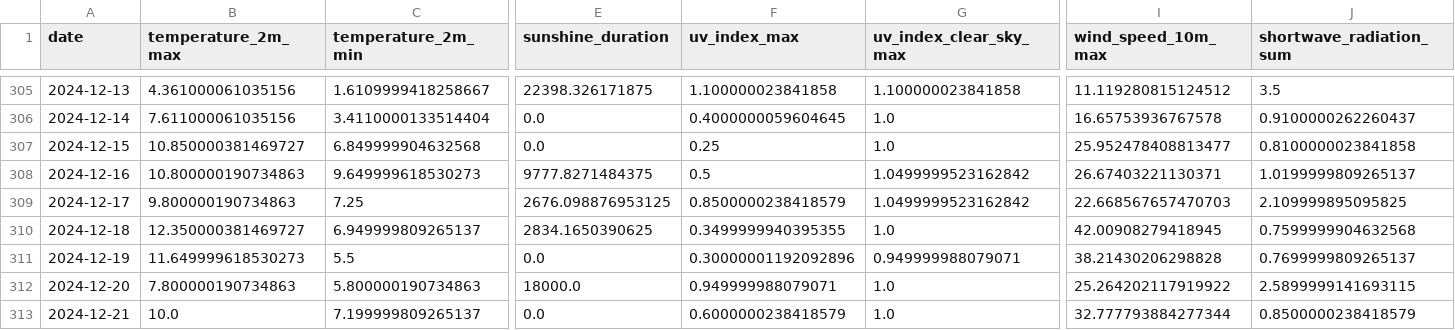
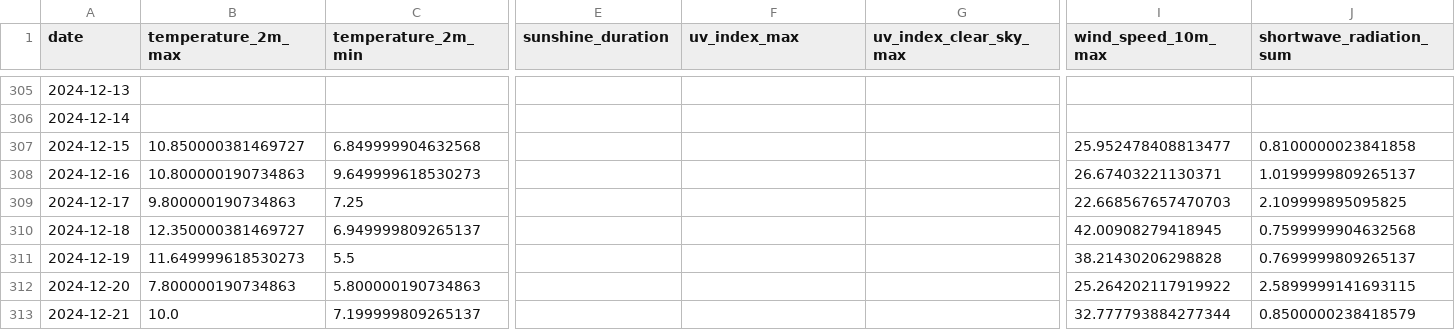
Before and after one commit to koaning/solah, a CSV file: data/history.csv, drawn as a sheet; only a part is shown, gaps mark what is left out; the diff covers the shown part only; the diff names each change by its address in the sheet, - before the commit and + after, or states it on an @@ line.

```diff
--- a/data/history.csv
+++ b/data/history.csv
-B305 (temperature_2m_max): 4.361000061035156
+B305 (temperature_2m_max): (empty)
-C305 (temperature_2m_min): 1.6109999418258667
+C305 (temperature_2m_min): (empty)
-E305 (sunshine_duration): 22398.326171875
+E305 (sunshine_duration): (empty)
-F305 (uv_index_max): 1.100000023841858
+F305 (uv_index_max): (empty)
-G305 (uv_index_clear_sky_max): 1.100000023841858
+G305 (uv_index_clear_sky_max): (empty)
-I305 (wind_speed_10m_max): 11.119280815124512
+I305 (wind_speed_10m_max): (empty)
-J305 (shortwave_radiation_sum): 3.5
+J305 (shortwave_radiation_sum): (empty)
-B306 (temperature_2m_max): 7.611000061035156
+B306 (temperature_2m_max): (empty)
-C306 (temperature_2m_min): 3.4110000133514404
+C306 (temperature_2m_min): (empty)
-E306:E307 (sunshine_duration): 0.0
+E306:E307 (sunshine_duration): (empty)
-F306 (uv_index_max): 0.4000000059604645
+F306 (uv_index_max): (empty)
-G306:G307 (uv_index_clear_sky_max): 1.0
+G306:G307 (uv_index_clear_sky_max): (empty)
-I306 (wind_speed_10m_max): 16.65753936767578
+I306 (wind_speed_10m_max): (empty)
-J306 (shortwave_radiation_sum): 0.9100000262260437
+J306 (shortwave_radiation_sum): (empty)
-F307 (uv_index_max): 0.25
+F307 (uv_index_max): (empty)
-E308 (sunshine_duration): 9777.8271484375
+E308 (sunshine_duration): (empty)
-F308 (uv_index_max): 0.5
+F308 (uv_index_max): (empty)
-G308:G309 (uv_index_clear_sky_max): 1.0499999523162842
+G308:G309 (uv_index_clear_sky_max): (empty)
-E309 (sunshine_duration): 2676.098876953125
+E309 (sunshine_duration): (empty)
-F309 (uv_index_max): 0.8500000238418579
+F309 (uv_index_max): (empty)
-E310 (sunshine_duration): 2834.1650390625
+E310 (sunshine_duration): (empty)
-F310 (uv_index_max): 0.3499999940395355
+F310 (uv_index_max): (empty)
-G310 (uv_index_clear_sky_max): 1.0
+G310 (uv_index_clear_sky_max): (empty)
-E311 (sunshine_duration): 0.0
+E311 (sunshine_duration): (empty)
-F311 (uv_index_max): 0.30000001192092896
+F311 (uv_index_max): (empty)
-G311 (uv_index_clear_sky_max): 0.949999988079071
+G311 (uv_index_clear_sky_max): (empty)
-E312 (sunshine_duration): 18000.0
+E312 (sunshine_duration): (empty)
-F312 (uv_index_max): 0.949999988079071
+F312 (uv_index_max): (empty)
-G312:G313 (uv_index_clear_sky_max): 1.0
+G312:G313 (uv_index_clear_sky_max): (empty)
-E313 (sunshine_duration): 0.0
+E313 (sunshine_duration): (empty)
-F313 (uv_index_max): 0.6000000238418579
+F313 (uv_index_max): (empty)
```
Also changed, not shown: 1 added row and 42 edited cells elsewhere in this file, data/merged.csv.
